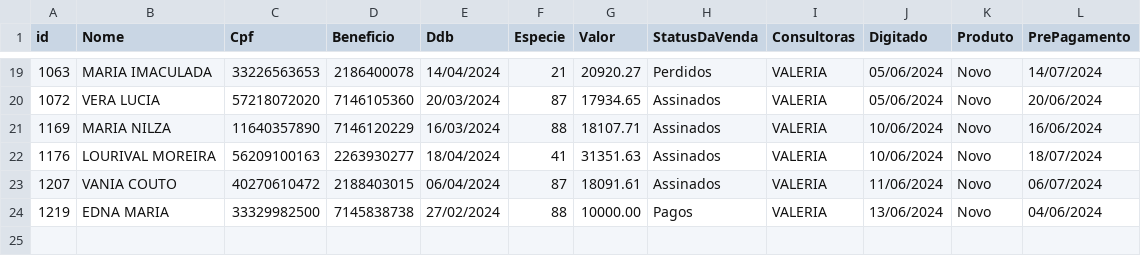
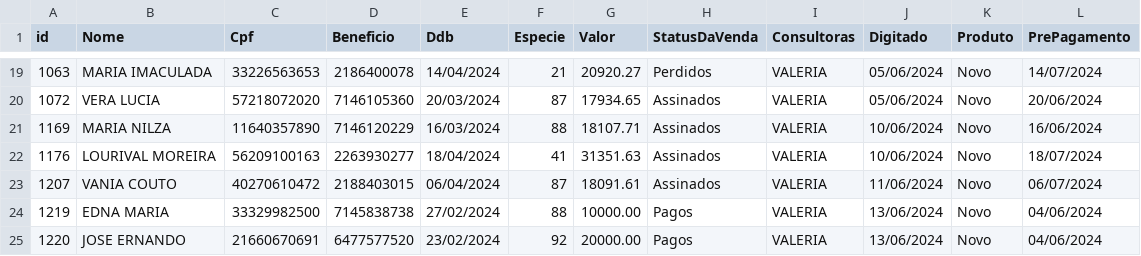
Before and after one commit to sousas2ds/clientes, a CSV file: clientes-valeria.csv, drawn as a sheet; only a part is shown, gaps mark what is left out.

Commit message:
Atualizando clientes-valeria.csv

```diff
--- a/clientes-valeria.csv
+++ b/clientes-valeria.csv
@@ -24 +24,2 @@ id;Nome;Cpf;Beneficio;Ddb;Especie;Valor;StatusDaVenda;Consultoras;Digitado;Produ
 1219;EDNA MARIA;33329982500;7145838738;27/02/2024;88;10000.00;Pagos;VALERIA;13/06/2024;Novo;04/06/2024
+1220;JOSE ERNANDO;21660670691;6477577520;23/02/2024;92;20000.00;Pagos;VALERIA;13/06/2024;Novo;04/06/2024
```
